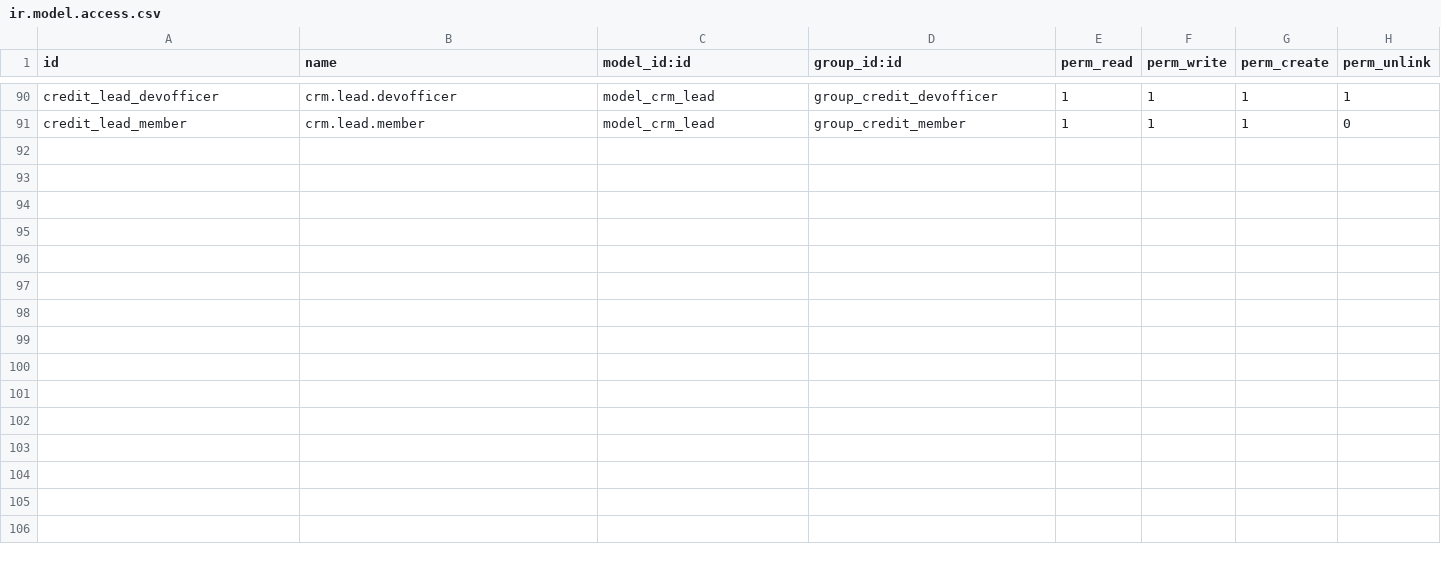
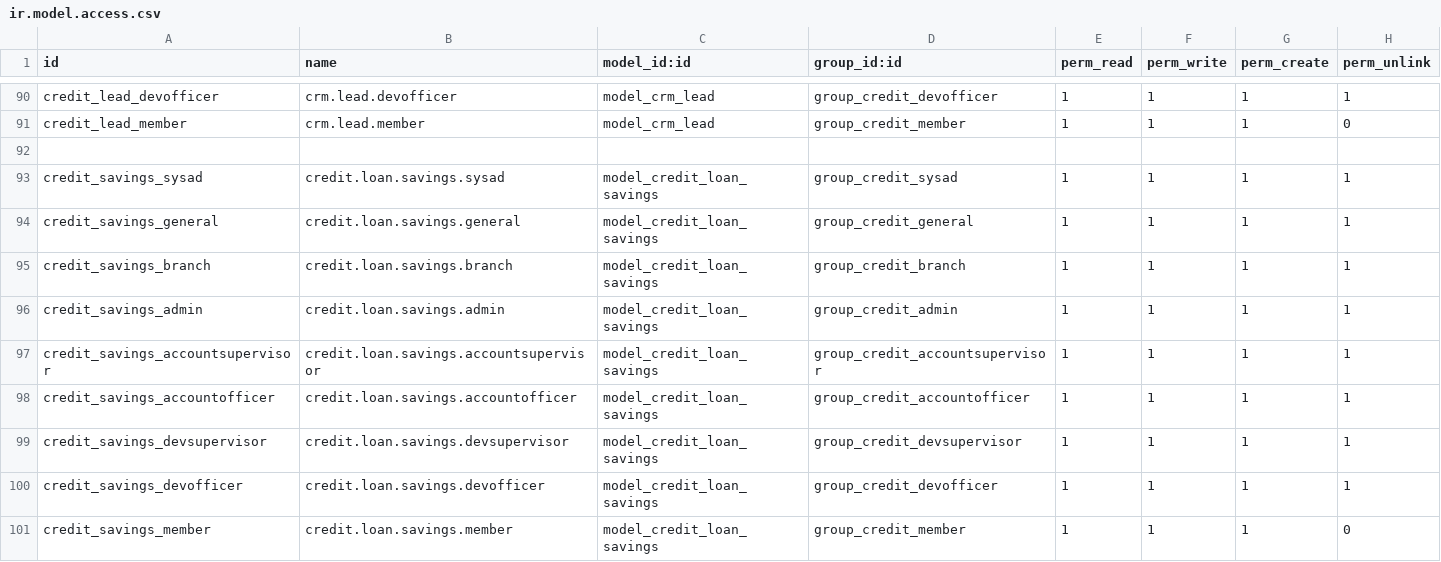
Before and after one commit to cuburt/microfinancing, a CSV file: credit_base/security/ir.model.access.csv, drawn as a sheet; only a part is shown, gaps mark what is left out.

```diff
--- a/credit_base/security/ir.model.access.csv
+++ b/credit_base/security/ir.model.access.csv
@@ -91 +91,11 @@ credit_lead_devofficer,crm.lead.devofficer,model_crm_lead,group_credit_devoffice
 credit_lead_member,crm.lead.member,model_crm_lead,group_credit_member,1,1,1,0
+
+credit_savings_sysad,credit.loan.savings.sysad,model_credit_loan_savings,group_credit_sysad,1,1,1,1
+credit_savings_general,credit.loan.savings.general ,model_credit_loan_savings,group_credit_general,1,1,1,1
+credit_savings_branch,credit.loan.savings.branch,model_credit_loan_savings,group_credit_branch,1,1,1,1
+credit_savings_admin,credit.loan.savings.admin,model_credit_loan_savings,group_credit_admin,1,1,1,1
+credit_savings_accountsupervisor,credit.loan.savings.accountsupervisor,model_credit_loan_savings,group_credit_accountsupervisor,1,1,1,1
+credit_savings_accountofficer,credit.loan.savings.accountofficer,model_credit_loan_savings,group_credit_accountofficer,1,1,1,1
+credit_savings_devsupervisor,credit.loan.savings.devsupervisor,model_credit_loan_savings,group_credit_devsupervisor,1,1,1,1
+credit_savings_devofficer,credit.loan.savings.devofficer,model_credit_loan_savings,group_credit_devofficer,1,1,1,1
+credit_savings_member,credit.loan.savings.member,model_credit_loan_savings,group_credit_member,1,1,1,0
```
Also changed, not shown: credit_collection/security/ir.model.access.csv, 30 other files.
